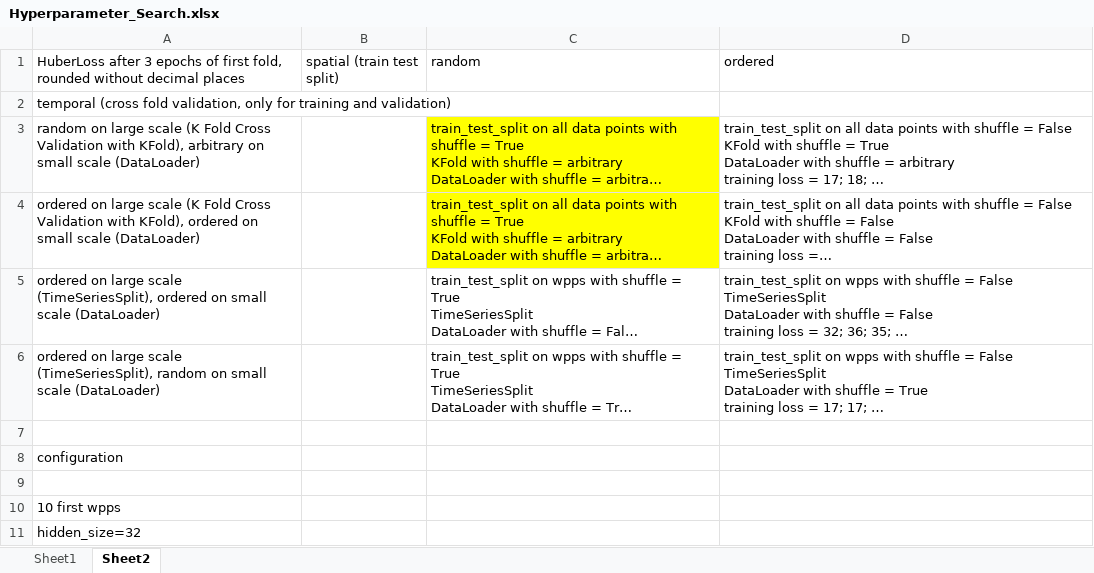
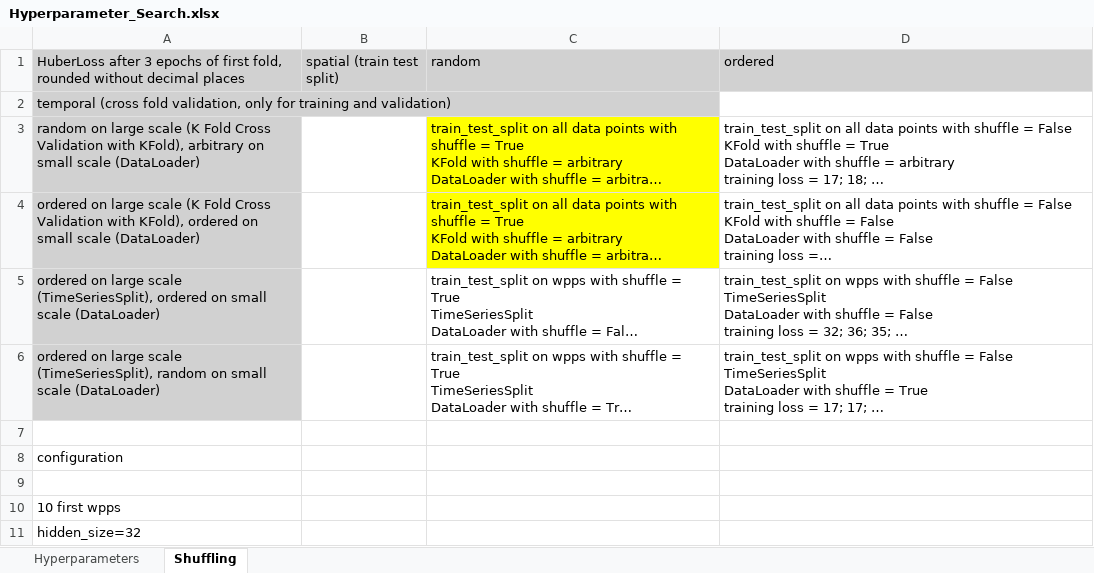
Before and after one commit to el-gif/Webapp, an Excel workbook: Hyperparameter_Search.xlsx, sheet Shuffling, drawn as a sheet; only a part is shown; long unchanged cells end in …; values as stored, in another font and other column widths than the file's, no borders; the diff names each change by its address in the sheet, - before the commit and + after, or states it on an @@ line.

```diff
--- a/Hyperparameter_Search.xlsx (sheet Shuffling)
+++ b/Hyperparameter_Search.xlsx (sheet Shuffling)
-sheet tab: Sheet1
+sheet tab: Hyperparameters
-sheet tab: Sheet2
+sheet tab: Shuffling
-A1:D1 fill: none
+A1:D1 fill: #D1D1D1
-A2:A6 fill: none
+A2:A6 fill: #D1D1D1
```
Also changed, not shown: 1 other file.
